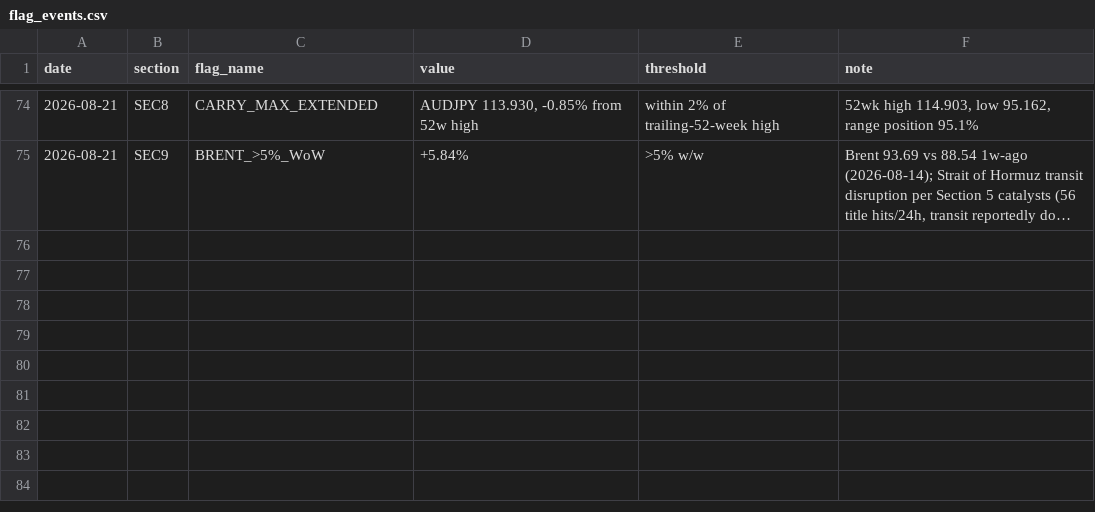
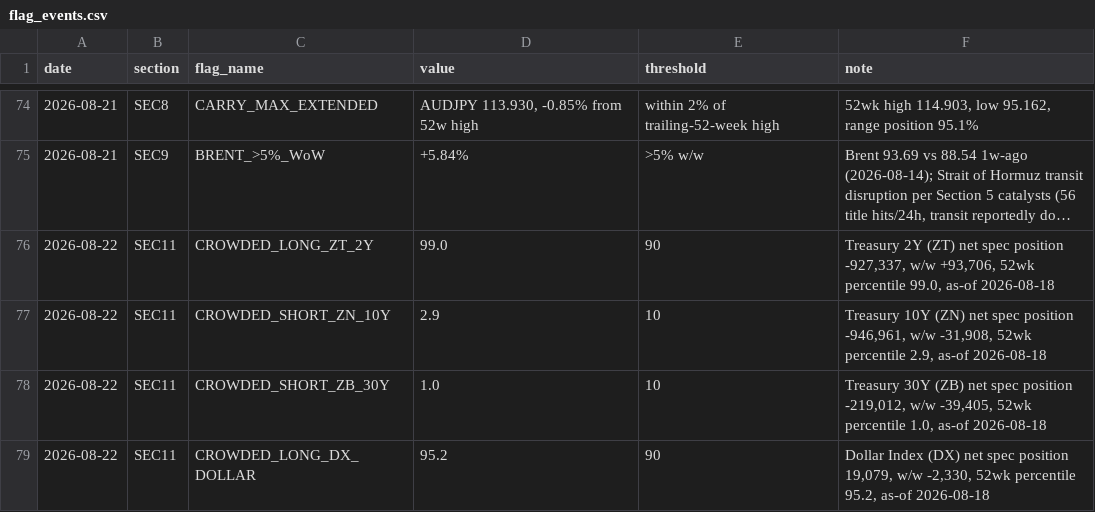
Before and after one commit to jemondragon/newsdata-mcp-server, a CSV file: fuse/history/flag_events.csv, drawn as a sheet; only a part is shown, gaps mark what is left out; long unchanged cells end in …; the diff names each change by its address in the sheet, - before the commit and + after, or states it on an @@ line.

Commit message:
FUSE cot 2026-08-22 17:03 PT

```diff
--- a/fuse/history/flag_events.csv
+++ b/fuse/history/flag_events.csv
+row 76: 2026-08-22 | SEC11 | CROWDED_LONG_ZT_2Y | 99.0 | 90 | Treasury 2Y (ZT) net spec position -927,337, w/w +93,706, 52wk percentile 99.0, as-of 2026-08-18
+row 77: 2026-08-22 | SEC11 | CROWDED_SHORT_ZN_10Y | 2.9 | 10 | Treasury 10Y (ZN) net spec position -946,961, w/w -31,908, 52wk percentile 2.9, as-of 2026-08-18
+row 78: 2026-08-22 | SEC11 | CROWDED_SHORT_ZB_30Y | 1.0 | 10 | Treasury 30Y (ZB) net spec position -219,012, w/w -39,405, 52wk percentile 1.0, as-of 2026-08-18
+row 79: 2026-08-22 | SEC11 | CROWDED_LONG_DX_DOLLAR | 95.2 | 90 | Dollar Index (DX) net spec position 19,079, w/w -2,330, 52wk percentile 95.2, as-of 2026-08-18
```
Also changed, not shown: 1 other file.
